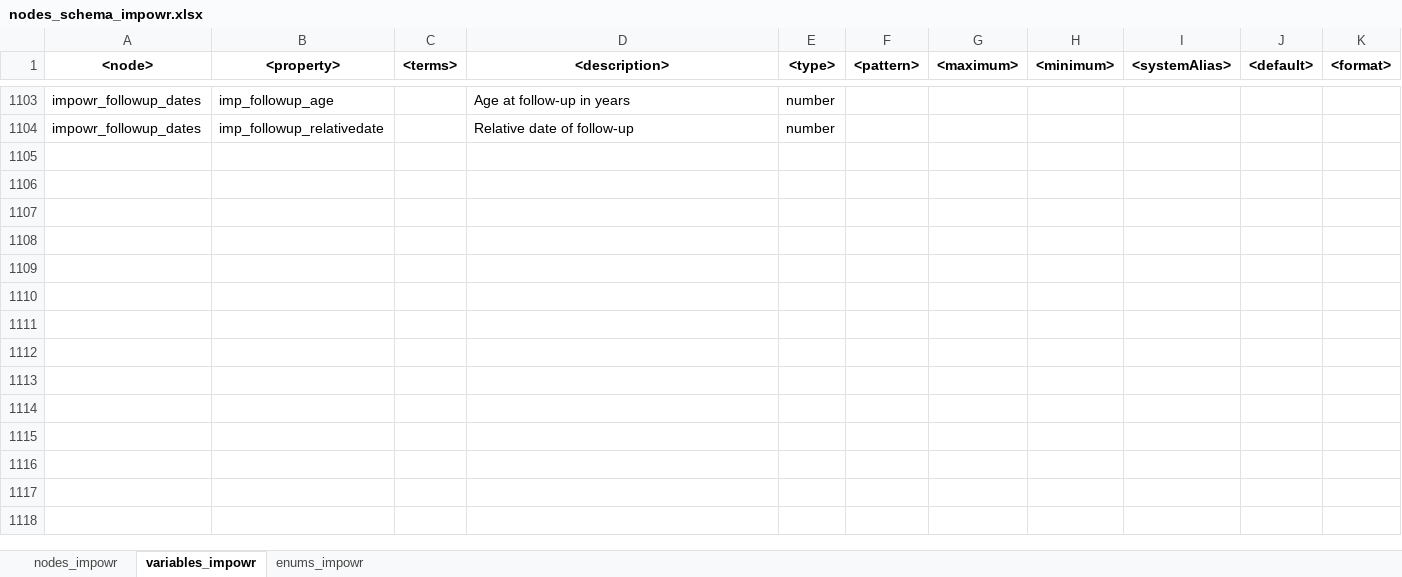
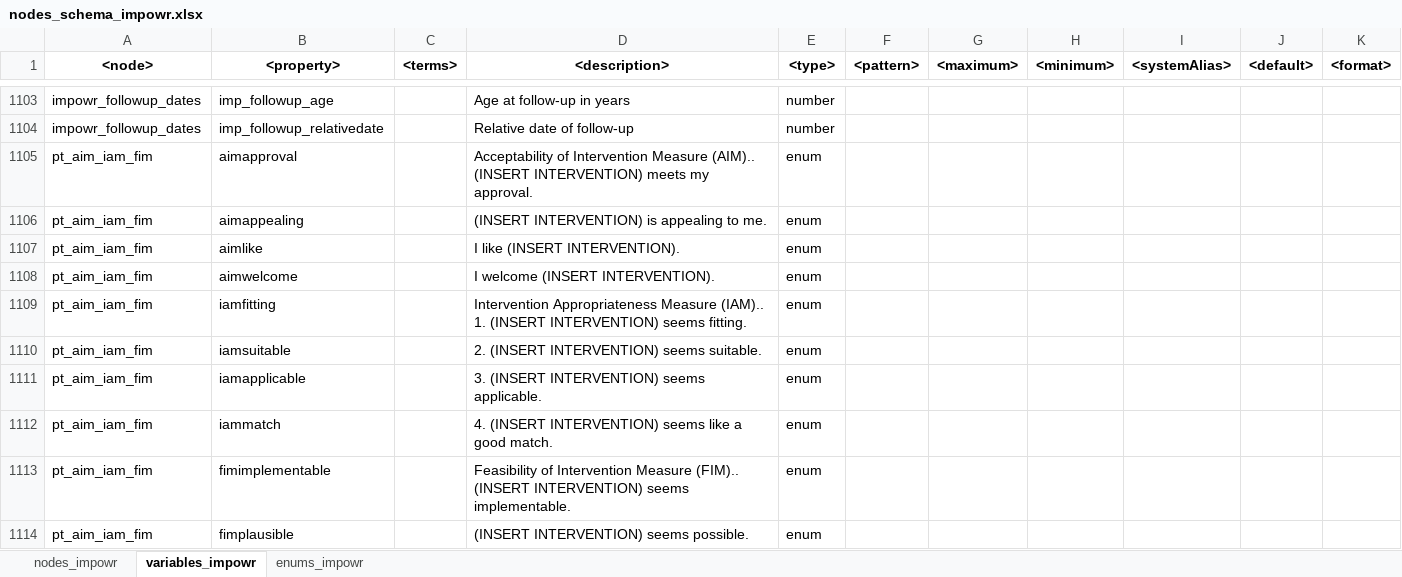
Before and after one commit to krumIO/dcfdictionary, an Excel workbook: gdcdictionary/xlsx/nodes_schema_impowr.xlsx, sheet variables_impowr, drawn as a sheet; only a part is shown, gaps mark what is left out; values as stored, in another font and other column widths than the file's, no borders; ↵ is a line break in a cell; the diff covers the shown part only; the diff names each change by its address in the sheet, - before the commit and + after, or states it on an @@ line.

Commit message:
Added two MIRHIQL nodes to the file
Added the following nodes:
pt_aim_iam_fim
pb_current_opioid_misuse_measure

```diff
--- a/gdcdictionary/xlsx/nodes_schema_impowr.xlsx (sheet variables_impowr)
+++ b/gdcdictionary/xlsx/nodes_schema_impowr.xlsx (sheet variables_impowr)
+row 1105: pt_aim_iam_fim | aimapproval |  | Acceptability of Intervention Measure (AIM).. ↵ (INSERT INTERVENTION) meets my approval. | enum
+row 1106: pt_aim_iam_fim | aimappealing |  | (INSERT INTERVENTION) is appealing to me. | enum
+row 1107: pt_aim_iam_fim | aimlike |  | I like (INSERT INTERVENTION). | enum
+row 1108: pt_aim_iam_fim | aimwelcome |  | I welcome (INSERT INTERVENTION). | enum
+row 1109: pt_aim_iam_fim | iamfitting |  | Intervention Appropriateness Measure (IAM).. ↵ 1. (INSERT INTERVENTION) seems fitting. | enum
+row 1110: pt_aim_iam_fim | iamsuitable |  | 2. (INSERT INTERVENTION) seems suitable. | enum
+row 1111: pt_aim_iam_fim | iamapplicable |  | 3. (INSERT INTERVENTION) seems applicable. | enum
+row 1112: pt_aim_iam_fim | iammatch |  | 4. (INSERT INTERVENTION) seems like a good match. | enum
+row 1113: pt_aim_iam_fim | fimimplementable |  | Feasibility of Intervention Measure (FIM).. ↵ (INSERT INTERVENTION) seems implementable. | enum
+row 1114: pt_aim_iam_fim | fimplausible |  | (INSERT INTERVENTION) seems possible. | enum
```
Also changed, not shown: 24 added rows elsewhere in this sheet, sheet enums_impowr, sheet nodes_impowr.
